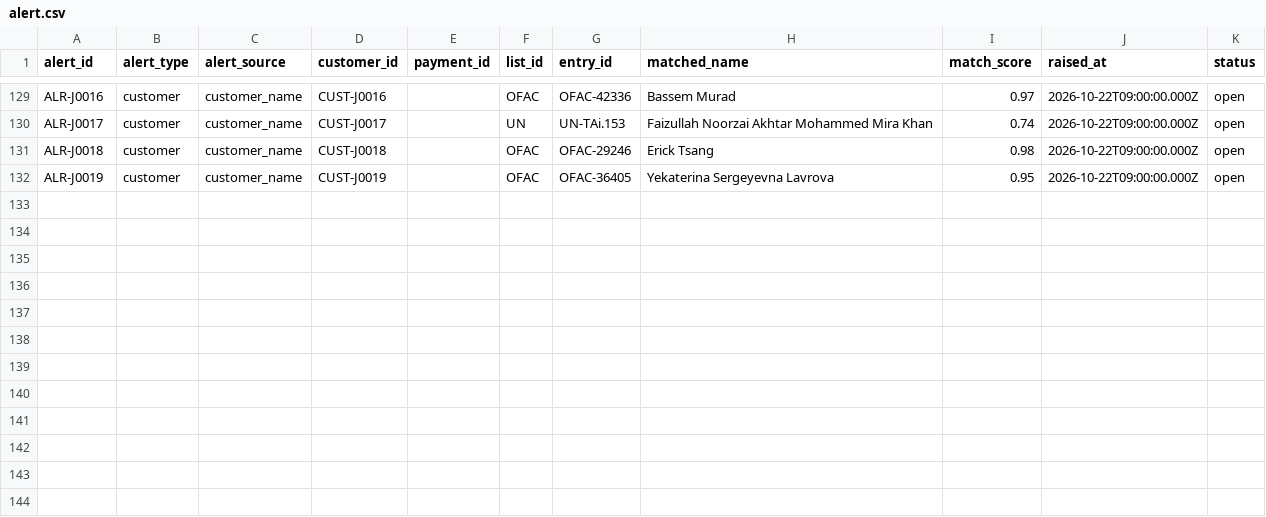
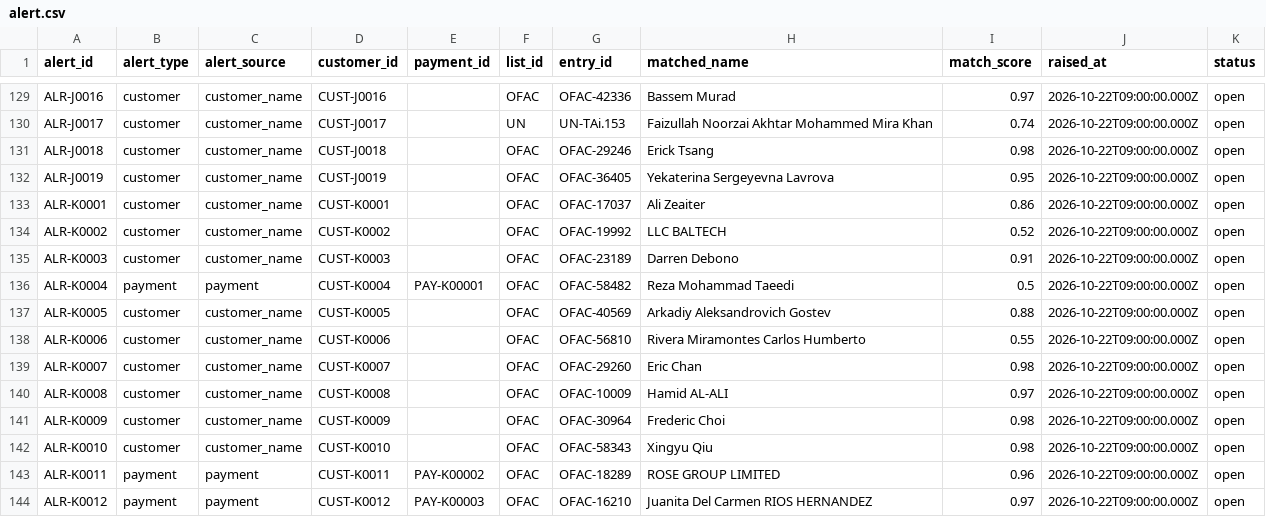
Before and after one commit to rahulmahadik/sanctions-desk, a CSV file: data/synthetic/alert.csv, drawn as a sheet; only a part is shown, gaps mark what is left out; the diff names each change by its address in the sheet, - before the commit and + after, or states it on an @@ line.

```diff
--- a/data/synthetic/alert.csv
+++ b/data/synthetic/alert.csv
+row 133: ALR-K0001 | customer | customer_name | CUST-K0001 |  | OFAC | OFAC-17037 | Ali Zeaiter | 0.86 | 2026-10-22T09:00:00.000Z | open
+row 134: ALR-K0002 | customer | customer_name | CUST-K0002 |  | OFAC | OFAC-19992 | LLC BALTECH | 0.52 | 2026-10-22T09:00:00.000Z | open
+row 135: ALR-K0003 | customer | customer_name | CUST-K0003 |  | OFAC | OFAC-23189 | Darren Debono | 0.91 | 2026-10-22T09:00:00.000Z | open
+row 136: ALR-K0004 | payment | payment | CUST-K0004 | PAY-K00001 | OFAC | OFAC-58482 | Reza Mohammad Taeedi | 0.5 | 2026-10-22T09:00:00.000Z | open
+row 137: ALR-K0005 | customer | customer_name | CUST-K0005 |  | OFAC | OFAC-40569 | Arkadiy Aleksandrovich Gostev | 0.88 | 2026-10-22T09:00:00.000Z | open
+row 138: ALR-K0006 | customer | customer_name | CUST-K0006 |  | OFAC | OFAC-56810 | Rivera Miramontes Carlos Humberto | 0.55 | 2026-10-22T09:00:00.000Z | open
+row 139: ALR-K0007 | customer | customer_name | CUST-K0007 |  | OFAC | OFAC-29260 | Eric Chan | 0.98 | 2026-10-22T09:00:00.000Z | open
+row 140: ALR-K0008 | customer | customer_name | CUST-K0008 |  | OFAC | OFAC-10009 | Hamid AL-ALI | 0.97 | 2026-10-22T09:00:00.000Z | open
+row 141: ALR-K0009 | customer | customer_name | CUST-K0009 |  | OFAC | OFAC-30964 | Frederic Choi | 0.98 | 2026-10-22T09:00:00.000Z | open
+row 142: ALR-K0010 | customer | customer_name | CUST-K0010 |  | OFAC | OFAC-58343 | Xingyu Qiu | 0.98 | 2026-10-22T09:00:00.000Z | open
+row 143: ALR-K0011 | payment | payment | CUST-K0011 | PAY-K00002 | OFAC | OFAC-18289 | ROSE GROUP LIMITED | 0.96 | 2026-10-22T09:00:00.000Z | open
+row 144: ALR-K0012 | payment | payment | CUST-K0012 | PAY-K00003 | OFAC | OFAC-16210 | Juanita Del Carmen RIOS HERNANDEZ | 0.97 | 2026-10-22T09:00:00.000Z | open
```
Also changed, not shown: data/synthetic/account.csv, data/synthetic/customer.csv, 7 other files.
